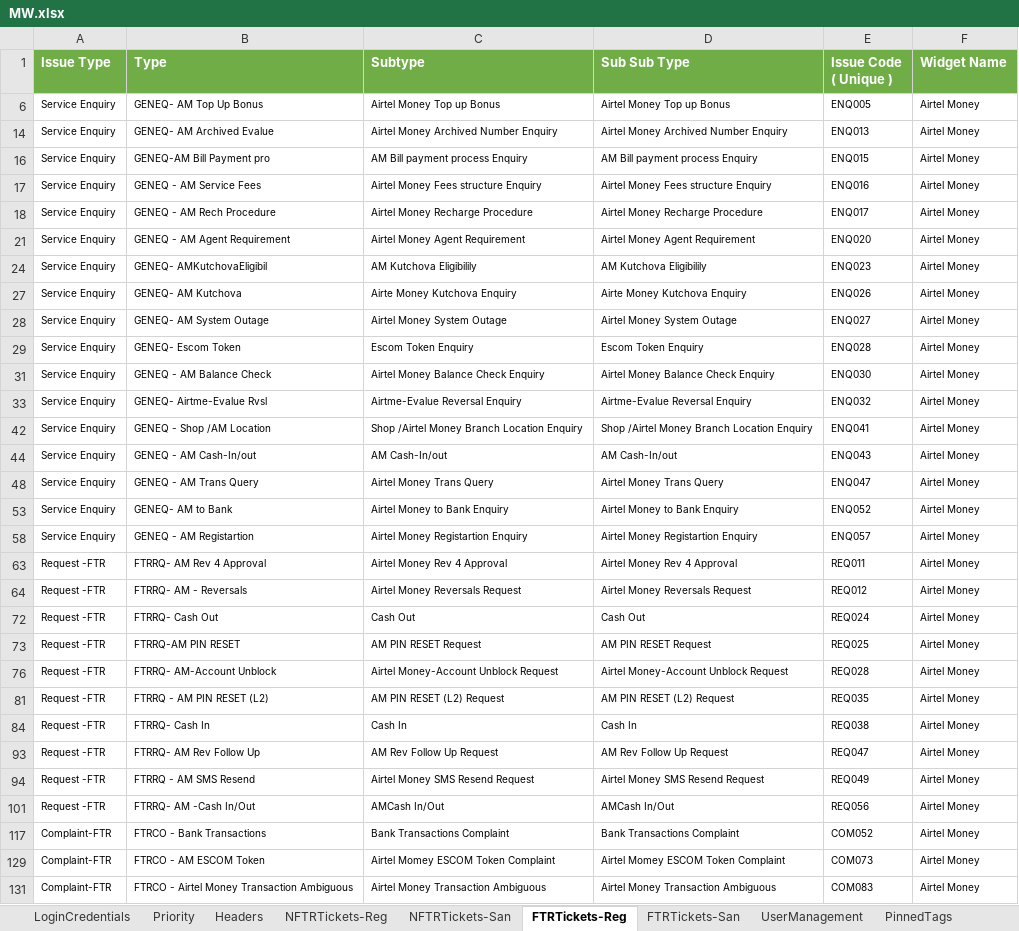
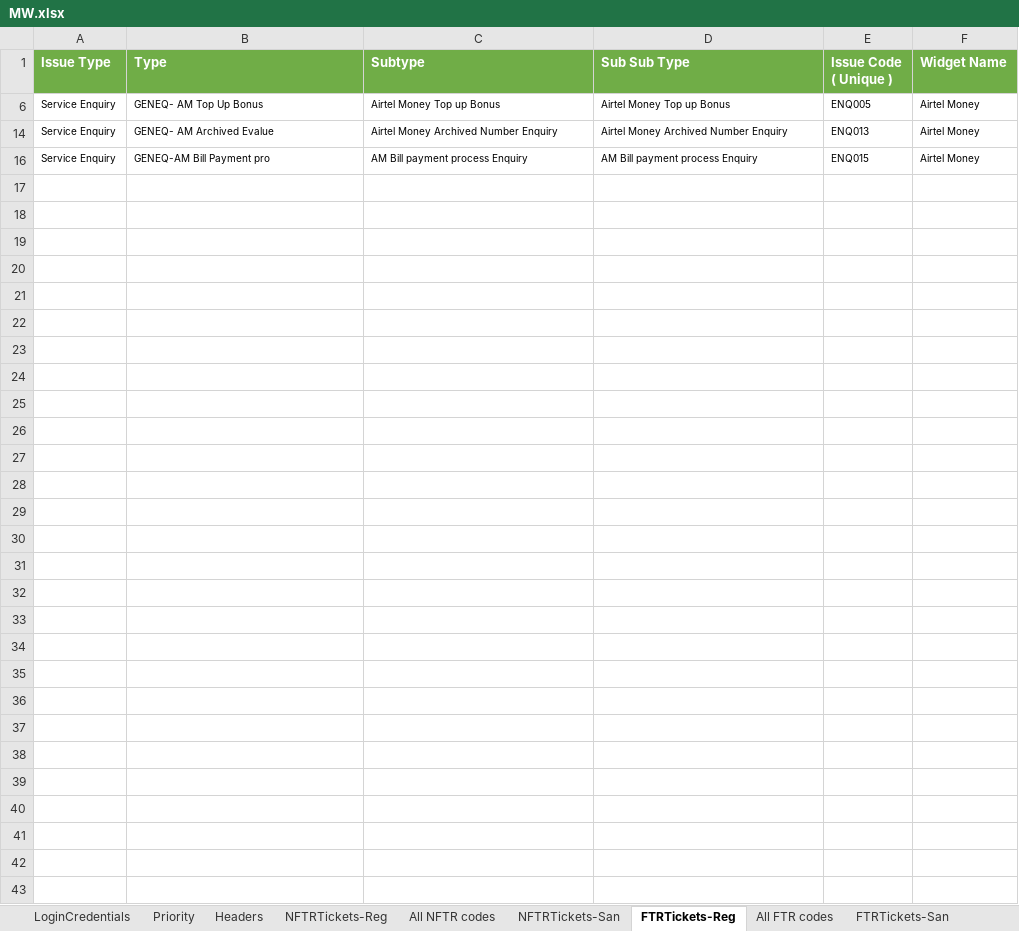
Before and after one commit to michaeadi/cs-portal-automation_selenium, an Excel workbook: Excels/MW.xlsx, sheet FTRTickets-Reg, drawn as a sheet; values as stored, in another font and other column widths than the file's, no borders; the diff names each change by its address in the sheet, - before the commit and + after, or states it on an @@ line.

```diff
--- a/Excels/MW.xlsx (sheet FTRTickets-Reg)
+++ b/Excels/MW.xlsx (sheet FTRTickets-Reg)
+sheet tab: All NFTR codes
+sheet tab: All FTR codes
-row 17: Service Enquiry | GENEQ - AM Service Fees | Airtel Money Fees structure Enquiry | Airtel Money Fees structure Enquiry | ENQ016 | Airtel Money
-row 18: Service Enquiry | GENEQ - AM Rech Procedure | Airtel Money Recharge Procedure | Airtel Money Recharge Procedure | ENQ017 | Airtel Money
-row 21: Service Enquiry | GENEQ - AM Agent Requirement | Airtel Money Agent Requirement | Airtel Money Agent Requirement | ENQ020 | Airtel Money
-row 24: Service Enquiry | GENEQ- AMKutchovaEligibil | AM Kutchova Eligibilily | AM Kutchova Eligibilily | ENQ023 | Airtel Money
-row 27: Service Enquiry | GENEQ- AM Kutchova | Airte Money Kutchova Enquiry | Airte Money Kutchova Enquiry | ENQ026 | Airtel Money
-row 28: Service Enquiry | GENEQ- AM System Outage | Airtel Money System Outage | Airtel Money System Outage | ENQ027 | Airtel Money
-row 29: Service Enquiry | GENEQ- Escom Token | Escom Token Enquiry | Escom Token Enquiry | ENQ028 | Airtel Money
-row 31: Service Enquiry | GENEQ - AM Balance Check | Airtel Money Balance Check Enquiry | Airtel Money Balance Check Enquiry | ENQ030 | Airtel Money
-row 33: Service Enquiry | GENEQ- Airtme-Evalue Rvsl | Airtme-Evalue Reversal Enquiry | Airtme-Evalue Reversal Enquiry | ENQ032 | Airtel Money
-row 42: Service Enquiry | GENEQ - Shop /AM Location | Shop /Airtel Money Branch Location Enquiry | Shop /Airtel Money Branch Location Enquiry | ENQ041 | Airtel Money
-row 44: Service Enquiry | GENEQ - AM Cash-In/out | AM Cash-In/out | AM Cash-In/out | ENQ043 | Airtel Money
-row 48: Service Enquiry | GENEQ - AM Trans Query | Airtel Money Trans Query | Airtel Money Trans Query | ENQ047 | Airtel Money
-row 53: Service Enquiry | GENEQ- AM to Bank | Airtel Money to Bank Enquiry | Airtel Money to Bank Enquiry | ENQ052 | Airtel Money
-row 58: Service Enquiry | GENEQ - AM Registartion | Airtel Money Registartion Enquiry | Airtel Money Registartion Enquiry | ENQ057 | Airtel Money
-row 63: Request -FTR | FTRRQ- AM Rev 4 Approval | Airtel Money Rev 4 Approval | Airtel Money Rev 4 Approval | REQ011 | Airtel Money
-row 64: Request -FTR | FTRRQ- AM - Reversals | Airtel Money Reversals Request | Airtel Money Reversals Request | REQ012 | Airtel Money
-row 72: Request -FTR | FTRRQ- Cash Out | Cash Out | Cash Out | REQ024 | Airtel Money
-row 73: Request -FTR | FTRRQ-AM PIN RESET | AM PIN RESET Request | AM PIN RESET Request | REQ025 | Airtel Money
-row 76: Request -FTR | FTRRQ- AM-Account Unblock | Airtel Money-Account Unblock Request | Airtel Money-Account Unblock Request | REQ028 | Airtel Money
-row 81: Request -FTR | FTRRQ - AM PIN RESET (L2) | AM PIN RESET (L2) Request | AM PIN RESET (L2) Request | REQ035 | Airtel Money
-row 84: Request -FTR | FTRRQ- Cash In | Cash In | Cash In | REQ038 | Airtel Money
-row 93: Request -FTR | FTRRQ- AM Rev Follow Up | AM Rev Follow Up Request | AM Rev Follow Up Request | REQ047 | Airtel Money
-row 94: Request -FTR | FTRRQ - AM SMS Resend | Airtel Money SMS Resend Request | Airtel Money SMS Resend Request | REQ049 | Airtel Money
-row 101: Request -FTR | FTRRQ- AM -Cash In/Out | AMCash In/Out | AMCash In/Out | REQ056 | Airtel Money
-row 117: Complaint-FTR | FTRCO - Bank Transactions | Bank Transactions Complaint | Bank Transactions Complaint | COM052 | Airtel Money
-row 129: Complaint-FTR | FTRCO - AM ESCOM Token | Airtel Momey ESCOM Token Complaint | Airtel Momey ESCOM Token Complaint | COM073 | Airtel Money
-row 131: Complaint-FTR | FTRCO - Airtel Money Transaction Ambiguous | Airtel Money Transaction Ambiguous | Airtel Money Transaction Ambiguous | COM083 | Airtel Money
```
Also changed, not shown: sheet NFTRTickets-Reg, sheet Headers, sheet Action Tagging, sheet Transfer To Queue, sheet LoginCredentials, charts or pictures.
